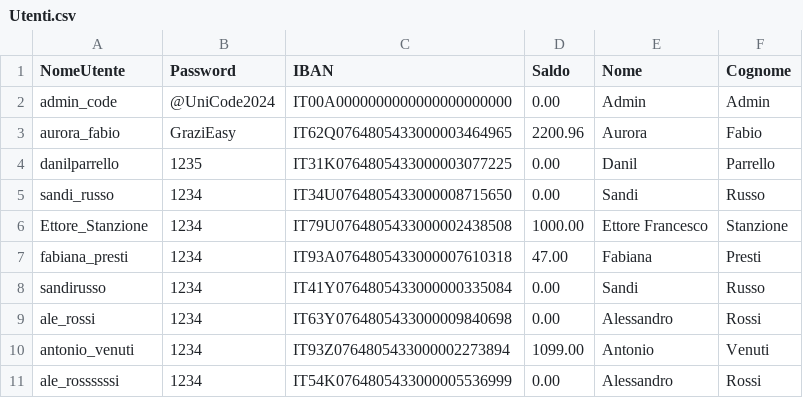
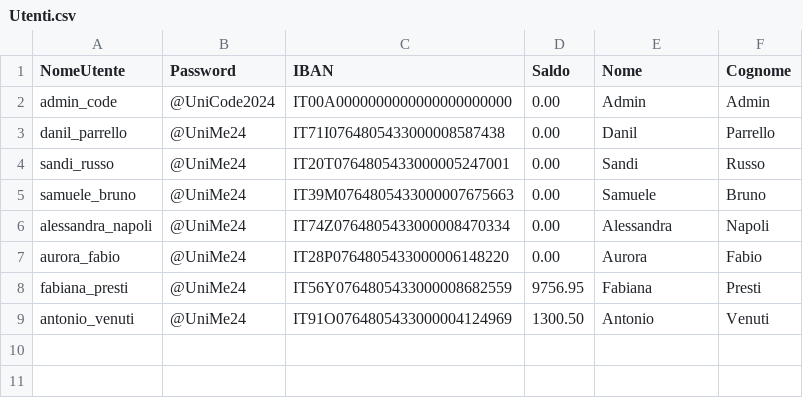
Before and after one commit to sandi-russo/Gestionale_Banca, a CSV file: Utenti.csv, drawn as a sheet.

```diff
--- a/Utenti.csv
+++ b/Utenti.csv
@@ -2,10 +2,8 @@ NomeUtente;Password;IBAN;Saldo;Nome;Cognome;
 admin_code;@UniCode2024;IT00A0000000000000000000000;0.00;Admin;Admin;
-aurora_fabio;GraziEasy;IT62Q0764805433000003464965;2200.96;Aurora;Fabio;
-danilparrello;1235;IT31K0764805433000003077225;0.00;Danil;Parrello;
-sandi_russo;1234;IT34U0764805433000008715650;0.00;Sandi;Russo;
-Ettore_Stanzione;1234;IT79U0764805433000002438508;1000.00;Ettore Francesco;Stanzione;
-fabiana_presti;1234;IT93A0764805433000007610318;47.00;Fabiana;Presti;
-sandirusso;1234;IT41Y0764805433000000335084;0.00;Sandi;Russo;
-ale_rossi;1234;IT63Y0764805433000009840698;0.00;Alessandro;Rossi;
-antonio_venuti;1234;IT93Z0764805433000002273894;1099.00;Antonio;Venuti;
-ale_rossssssi;1234;IT54K0764805433000005536999;0.00;Alessandro;Rossi;
+danil_parrello;@UniMe24;IT71I0764805433000008587438;0.00;Danil;Parrello;
+sandi_russo;@UniMe24;IT20T0764805433000005247001;0.00;Sandi;Russo;
+samuele_bruno;@UniMe24;IT39M0764805433000007675663;0.00;Samuele;Bruno;
+alessandra_napoli;@UniMe24;IT74Z0764805433000008470334;0.00;Alessandra;Napoli;
+aurora_fabio;@UniMe24;IT28P0764805433000006148220;0.00;Aurora;Fabio;
+fabiana_presti;@UniMe24;IT56Y0764805433000008682559;9756.95;Fabiana;Presti;
+antonio_venuti;@UniMe24;IT91O0764805433000004124969;1300.50;Antonio;Venuti;
```
Also changed, not shown: 8 other files.
